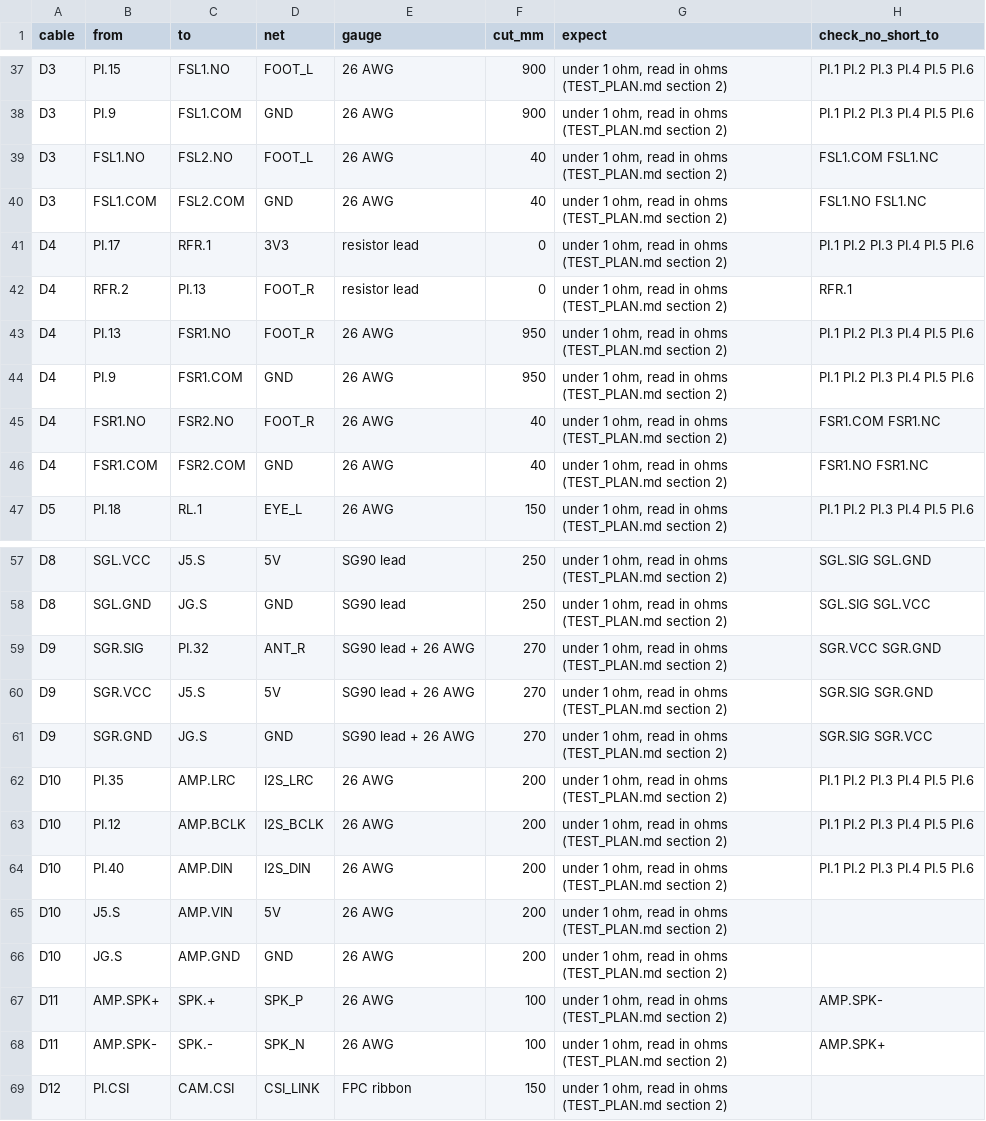
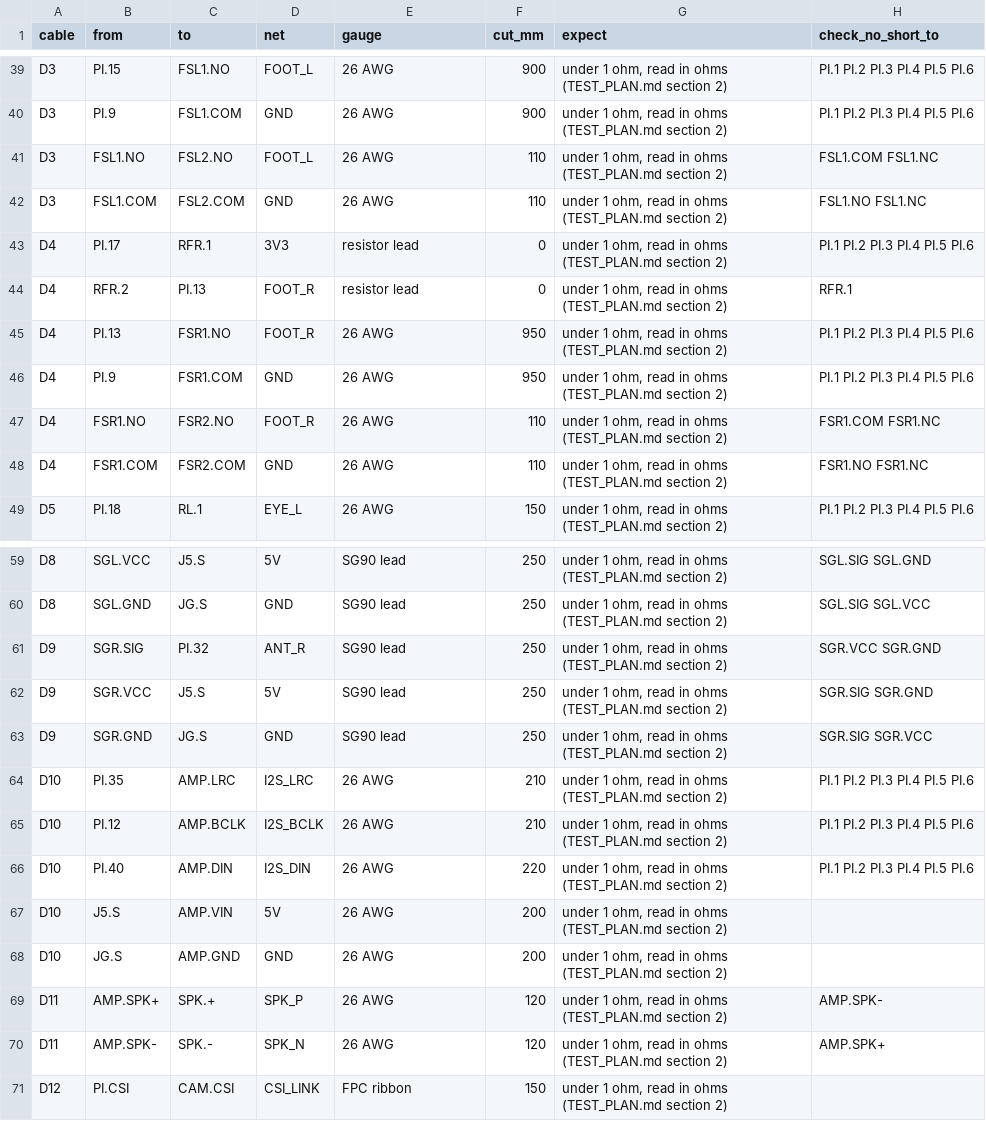
Before and after one commit to aaltaay/Open_Duck_Mini_v2, a CSV file: altaay_lab/audit/continuity_checklist.csv, drawn as a sheet; only a part is shown, gaps mark what is left out; the diff covers the shown part only.

```diff
--- a/altaay_lab/audit/continuity_checklist.csv
+++ b/altaay_lab/audit/continuity_checklist.csv
@@ -38,4 +40,4 @@ D3,PI.15,FSL1.NO,FOOT_L,26 AWG,900,"under 1 ohm, read in ohms (TEST_PLAN.md sect
 D3,PI.9,FSL1.COM,GND,26 AWG,900,"under 1 ohm, read in ohms (TEST_PLAN.md section 2)",PI.1 PI.2 PI.3 PI.4 PI.5 PI.6
-D3,FSL1.NO,FSL2.NO,FOOT_L,26 AWG,40,"under 1 ohm, read in ohms (TEST_PLAN.md section 2)",FSL1.COM FSL1.NC
-D3,FSL1.COM,FSL2.COM,GND,26 AWG,40,"under 1 ohm, read in ohms (TEST_PLAN.md section 2)",FSL1.NO FSL1.NC
+D3,FSL1.NO,FSL2.NO,FOOT_L,26 AWG,110,"under 1 ohm, read in ohms (TEST_PLAN.md section 2)",FSL1.COM FSL1.NC
+D3,FSL1.COM,FSL2.COM,GND,26 AWG,110,"under 1 ohm, read in ohms (TEST_PLAN.md section 2)",FSL1.NO FSL1.NC
 D4,PI.17,RFR.1,3V3,resistor lead,0,"under 1 ohm, read in ohms (TEST_PLAN.md section 2)",PI.1 PI.2 PI.3 PI.4 PI.5 PI.6
@@ -44,4 +46,4 @@ D4,PI.13,FSR1.NO,FOOT_R,26 AWG,950,"under 1 ohm, read in ohms (TEST_PLAN.md sect
 D4,PI.9,FSR1.COM,GND,26 AWG,950,"under 1 ohm, read in ohms (TEST_PLAN.md section 2)",PI.1 PI.2 PI.3 PI.4 PI.5 PI.6
-D4,FSR1.NO,FSR2.NO,FOOT_R,26 AWG,40,"under 1 ohm, read in ohms (TEST_PLAN.md section 2)",FSR1.COM FSR1.NC
-D4,FSR1.COM,FSR2.COM,GND,26 AWG,40,"under 1 ohm, read in ohms (TEST_PLAN.md section 2)",FSR1.NO FSR1.NC
+D4,FSR1.NO,FSR2.NO,FOOT_R,26 AWG,110,"under 1 ohm, read in ohms (TEST_PLAN.md section 2)",FSR1.COM FSR1.NC
+D4,FSR1.COM,FSR2.COM,GND,26 AWG,110,"under 1 ohm, read in ohms (TEST_PLAN.md section 2)",FSR1.NO FSR1.NC
 D5,PI.18,RL.1,EYE_L,26 AWG,150,"under 1 ohm, read in ohms (TEST_PLAN.md section 2)",PI.1 PI.2 PI.3 PI.4 PI.5 PI.6
@@ -58,12 +60,12 @@ D8,SGL.VCC,J5.S,5V,SG90 lead,250,"under 1 ohm, read in ohms (TEST_PLAN.md sectio
 D8,SGL.GND,JG.S,GND,SG90 lead,250,"under 1 ohm, read in ohms (TEST_PLAN.md section 2)",SGL.SIG SGL.VCC
-D9,SGR.SIG,PI.32,ANT_R,SG90 lead + 26 AWG,270,"under 1 ohm, read in ohms (TEST_PLAN.md section 2)",SGR.VCC SGR.GND
-D9,SGR.VCC,J5.S,5V,SG90 lead + 26 AWG,270,"under 1 ohm, read in ohms (TEST_PLAN.md section 2)",SGR.SIG SGR.GND
-D9,SGR.GND,JG.S,GND,SG90 lead + 26 AWG,270,"under 1 ohm, read in ohms (TEST_PLAN.md section 2)",SGR.SIG SGR.VCC
-D10,PI.35,AMP.LRC,I2S_LRC,26 AWG,200,"under 1 ohm, read in ohms (TEST_PLAN.md section 2)",PI.1 PI.2 PI.3 PI.4 PI.5 PI.6
-D10,PI.12,AMP.BCLK,I2S_BCLK,26 AWG,200,"under 1 ohm, read in ohms (TEST_PLAN.md section 2)",PI.1 PI.2 PI.3 PI.4 PI.5 PI.6
-D10,PI.40,AMP.DIN,I2S_DIN,26 AWG,200,"under 1 ohm, read in ohms (TEST_PLAN.md section 2)",PI.1 PI.2 PI.3 PI.4 PI.5 PI.6
+D9,SGR.SIG,PI.32,ANT_R,SG90 lead,250,"under 1 ohm, read in ohms (TEST_PLAN.md section 2)",SGR.VCC SGR.GND
+D9,SGR.VCC,J5.S,5V,SG90 lead,250,"under 1 ohm, read in ohms (TEST_PLAN.md section 2)",SGR.SIG SGR.GND
+D9,SGR.GND,JG.S,GND,SG90 lead,250,"under 1 ohm, read in ohms (TEST_PLAN.md section 2)",SGR.SIG SGR.VCC
+D10,PI.35,AMP.LRC,I2S_LRC,26 AWG,210,"under 1 ohm, read in ohms (TEST_PLAN.md section 2)",PI.1 PI.2 PI.3 PI.4 PI.5 PI.6
+D10,PI.12,AMP.BCLK,I2S_BCLK,26 AWG,210,"under 1 ohm, read in ohms (TEST_PLAN.md section 2)",PI.1 PI.2 PI.3 PI.4 PI.5 PI.6
+D10,PI.40,AMP.DIN,I2S_DIN,26 AWG,220,"under 1 ohm, read in ohms (TEST_PLAN.md section 2)",PI.1 PI.2 PI.3 PI.4 PI.5 PI.6
 D10,J5.S,AMP.VIN,5V,26 AWG,200,"under 1 ohm, read in ohms (TEST_PLAN.md section 2)",
 D10,JG.S,AMP.GND,GND,26 AWG,200,"under 1 ohm, read in ohms (TEST_PLAN.md section 2)",
-D11,AMP.SPK+,SPK.+,SPK_P,26 AWG,100,"under 1 ohm, read in ohms (TEST_PLAN.md section 2)",AMP.SPK-
-D11,AMP.SPK-,SPK.-,SPK_N,26 AWG,100,"under 1 ohm, read in ohms (TEST_PLAN.md section 2)",AMP.SPK+
+D11,AMP.SPK+,SPK.+,SPK_P,26 AWG,120,"under 1 ohm, read in ohms (TEST_PLAN.md section 2)",AMP.SPK-
+D11,AMP.SPK-,SPK.-,SPK_N,26 AWG,120,"under 1 ohm, read in ohms (TEST_PLAN.md section 2)",AMP.SPK+
 D12,PI.CSI,CAM.CSI,CSI_LINK,FPC ribbon,150,"under 1 ohm, read in ohms (TEST_PLAN.md section 2)",
```
Also changed, not shown: 6 added rows and 9 edited cells elsewhere in this file, 22 other files.
